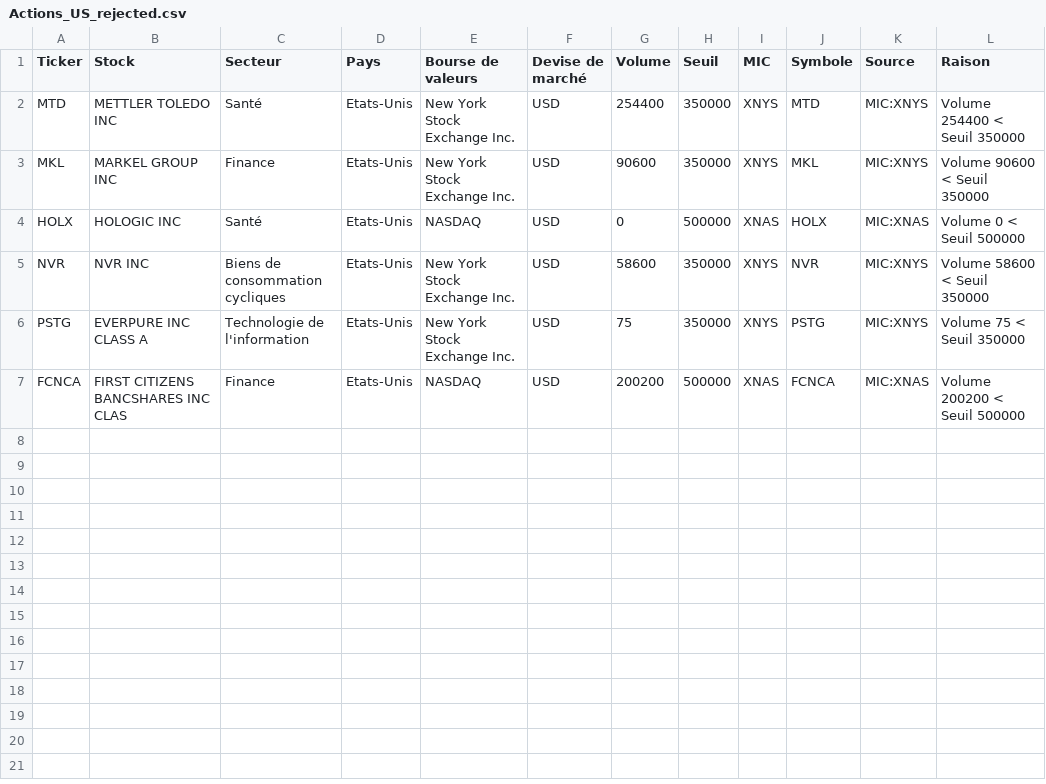
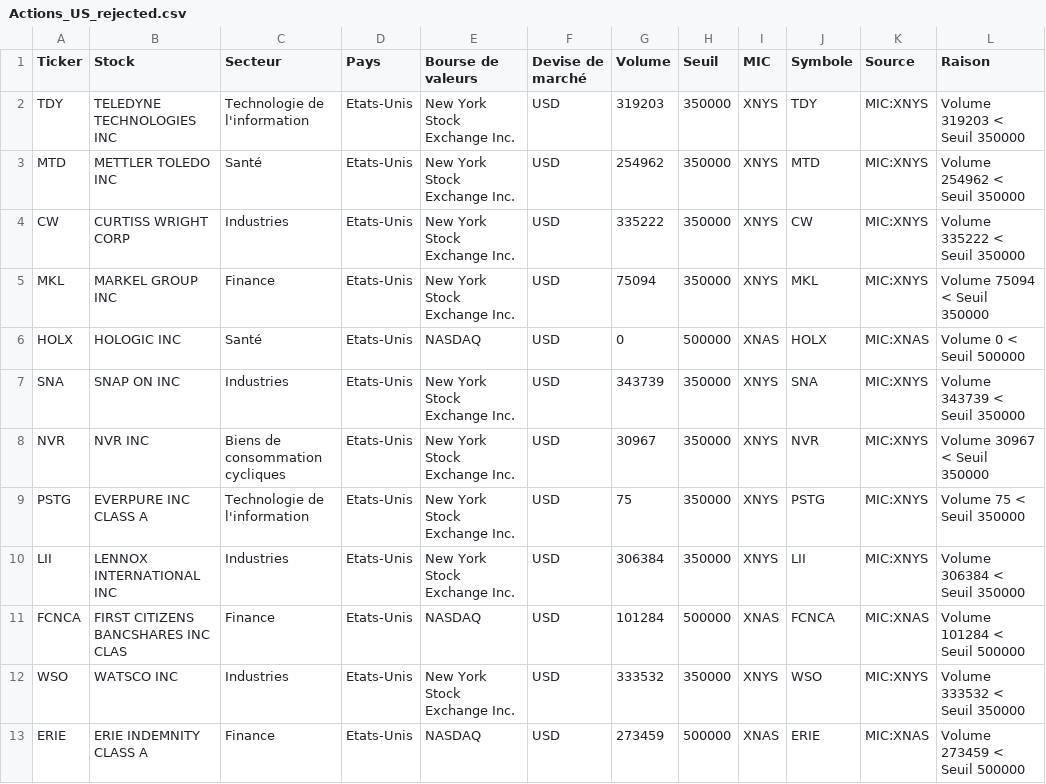
Before and after one commit to Bencode92/stock-analysis-platform, a CSV file: data/filtered/Actions_US_rejected.csv, drawn as a sheet.

```diff
--- a/data/filtered/Actions_US_rejected.csv
+++ b/data/filtered/Actions_US_rejected.csv
@@ -1,7 +1,13 @@
 Ticker,Stock,Secteur,Pays,Bourse de valeurs,Devise de marché,Volume,Seuil,MIC,Symbole,Source,Raison
-"MTD","METTLER TOLEDO INC","Santé","Etats-Unis","New York Stock Exchange Inc.","USD","254400","350000","XNYS","MTD","MIC:XNYS","Volume 254400 < Seuil 350000"
-"MKL","MARKEL GROUP INC","Finance","Etats-Unis","New York Stock Exchange Inc.","USD","90600","350000","XNYS","MKL","MIC:XNYS","Volume 90600 < Seuil 350000"
+"TDY","TELEDYNE TECHNOLOGIES INC","Technologie de l'information","Etats-Unis","New York Stock Exchange Inc.","USD","319203","350000","XNYS","TDY","MIC:XNYS","Volume 319203 < Seuil 350000"
+"MTD","METTLER TOLEDO INC","Santé","Etats-Unis","New York Stock Exchange Inc.","USD","254962","350000","XNYS","MTD","MIC:XNYS","Volume 254962 < Seuil 350000"
+"CW","CURTISS WRIGHT CORP","Industries","Etats-Unis","New York Stock Exchange Inc.","USD","335222","350000","XNYS","CW","MIC:XNYS","Volume 335222 < Seuil 350000"
+"MKL","MARKEL GROUP INC","Finance","Etats-Unis","New York Stock Exchange Inc.","USD","75094","350000","XNYS","MKL","MIC:XNYS","Volume 75094 < Seuil 350000"
 "HOLX","HOLOGIC INC","Santé","Etats-Unis","NASDAQ","USD","0","500000","XNAS","HOLX","MIC:XNAS","Volume 0 < Seuil 500000"
-"NVR","NVR INC","Biens de consommation cycliques","Etats-Unis","New York Stock Exchange Inc.","USD","58600","350000","XNYS","NVR","MIC:XNYS","Volume 58600 < Seuil 350000"
+"SNA","SNAP ON INC","Industries","Etats-Unis","New York Stock Exchange Inc.","USD","343739","350000","XNYS","SNA","MIC:XNYS","Volume 343739 < Seuil 350000"
+"NVR","NVR INC","Biens de consommation cycliques","Etats-Unis","New York Stock Exchange Inc.","USD","30967","350000","XNYS","NVR","MIC:XNYS","Volume 30967 < Seuil 350000"
 "PSTG","EVERPURE INC CLASS A","Technologie de l'information","Etats-Unis","New York Stock Exchange Inc.","USD","75","350000","XNYS","PSTG","MIC:XNYS","Volume 75 < Seuil 350000"
-"FCNCA","FIRST CITIZENS BANCSHARES INC CLAS","Finance","Etats-Unis","NASDAQ","USD","200200","500000","XNAS","FCNCA","MIC:XNAS","Volume 200200 < Seuil 500000"
+"LII","LENNOX INTERNATIONAL INC","Industries","Etats-Unis","New York Stock Exchange Inc.","USD","306384","350000","XNYS","LII","MIC:XNYS","Volume 306384 < Seuil 350000"
+"FCNCA","FIRST CITIZENS BANCSHARES INC CLAS","Finance","Etats-Unis","NASDAQ","USD","101284","500000","XNAS","FCNCA","MIC:XNAS","Volume 101284 < Seuil 500000"
+"WSO","WATSCO INC","Industries","Etats-Unis","New York Stock Exchange Inc.","USD","333532","350000","XNYS","WSO","MIC:XNYS","Volume 333532 < Seuil 350000"
+"ERIE","ERIE INDEMNITY CLASS A","Finance","Etats-Unis","NASDAQ","USD","273459","500000","XNAS","ERIE","MIC:XNAS","Volume 273459 < Seuil 500000"
```
Also changed, not shown: data/filtered/Actions_Asie_filtered.csv, data/filtered/Actions_Asie_rejected.csv, 6 other files.
